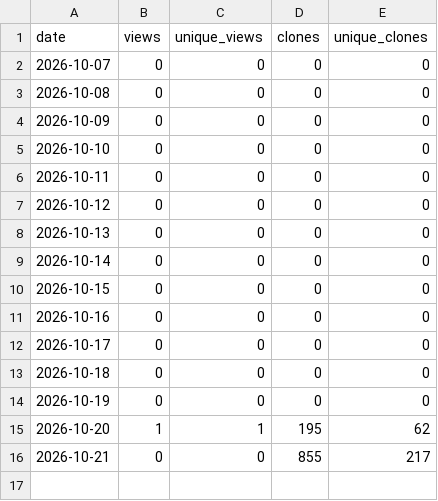
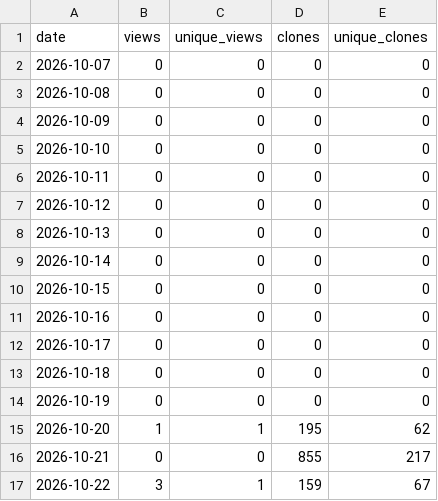
Before and after one commit to danielep71/K-IRRBB-Prepayment_Models, a CSV file: data/traffic_daily.csv, drawn as a sheet; the diff names each change by its address in the sheet, - before the commit and + after, or states it on an @@ line.

```diff
--- a/data/traffic_daily.csv
+++ b/data/traffic_daily.csv
+row 17: 2026-10-22 | 3 | 1 | 159 | 67
```
Also changed, not shown: data/traffic.csv, 3 other files.
